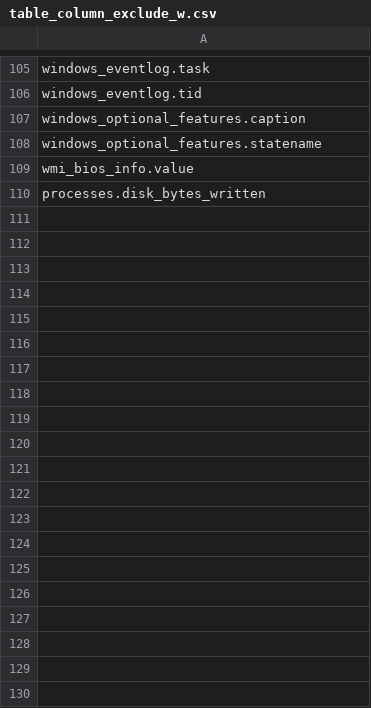
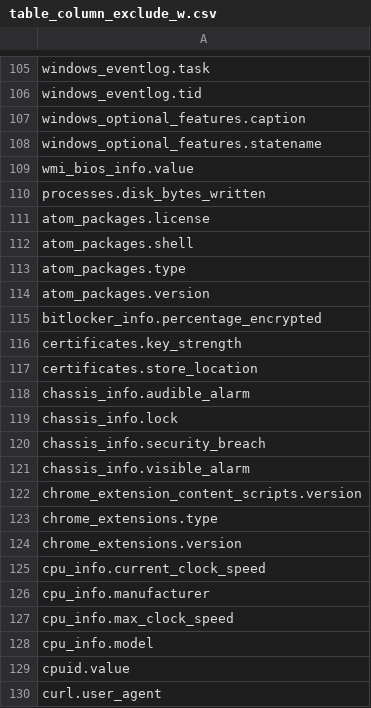
Before and after one commit to sevickson/Osquery_Data_Graph, a CSV file: Data/table_column_exclude_w.csv, drawn as a sheet; only a part is shown, gaps mark what is left out; the diff covers the shown part only.

```diff
--- a/Data/table_column_exclude_w.csv
+++ b/Data/table_column_exclude_w.csv
@@ -110 +110,21 @@ wmi_bios_info.value
 processes.disk_bytes_written
+atom_packages.license
+atom_packages.shell
+atom_packages.type
+atom_packages.version
+bitlocker_info.percentage_encrypted
+certificates.key_strength
+certificates.store_location
+chassis_info.audible_alarm
+chassis_info.lock
+chassis_info.security_breach
+chassis_info.visible_alarm
+chrome_extension_content_scripts.version
+chrome_extensions.type
+chrome_extensions.version
+cpu_info.current_clock_speed
+cpu_info.manufacturer
+cpu_info.max_clock_speed
+cpu_info.model
+cpuid.value
+curl.user_agent
```
Also changed, not shown: 90 added rows elsewhere in this file, 6 other files.
